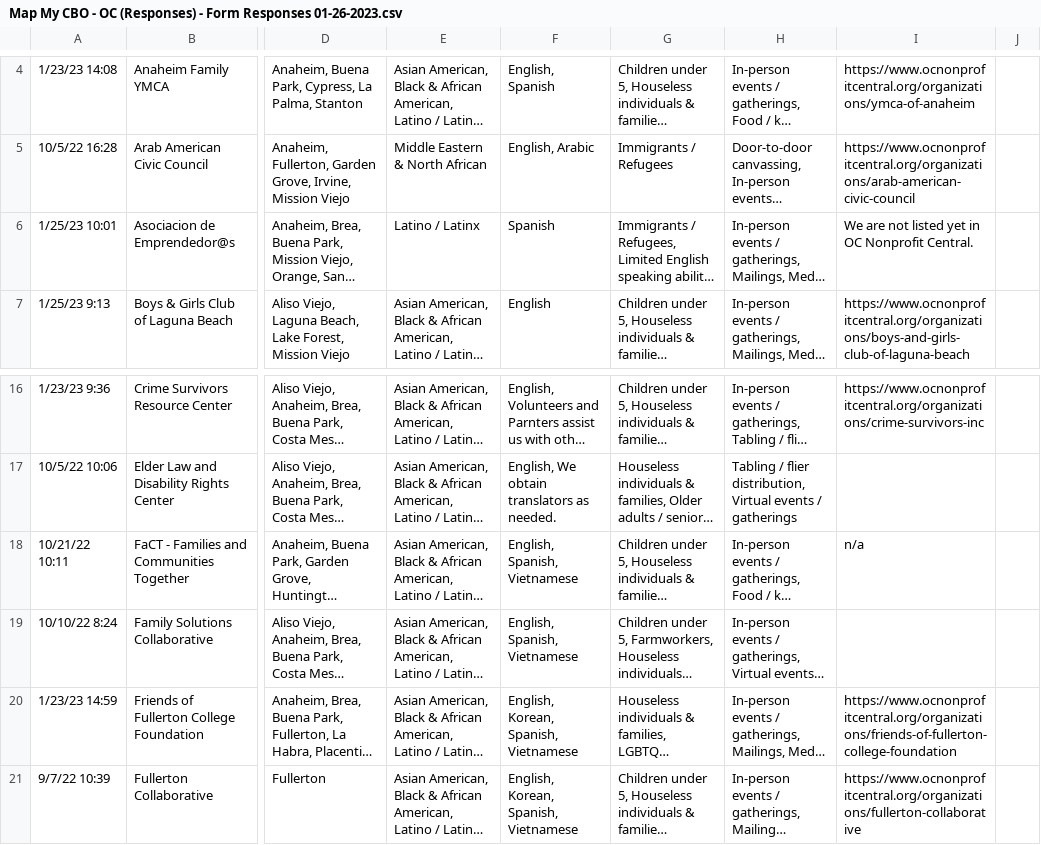
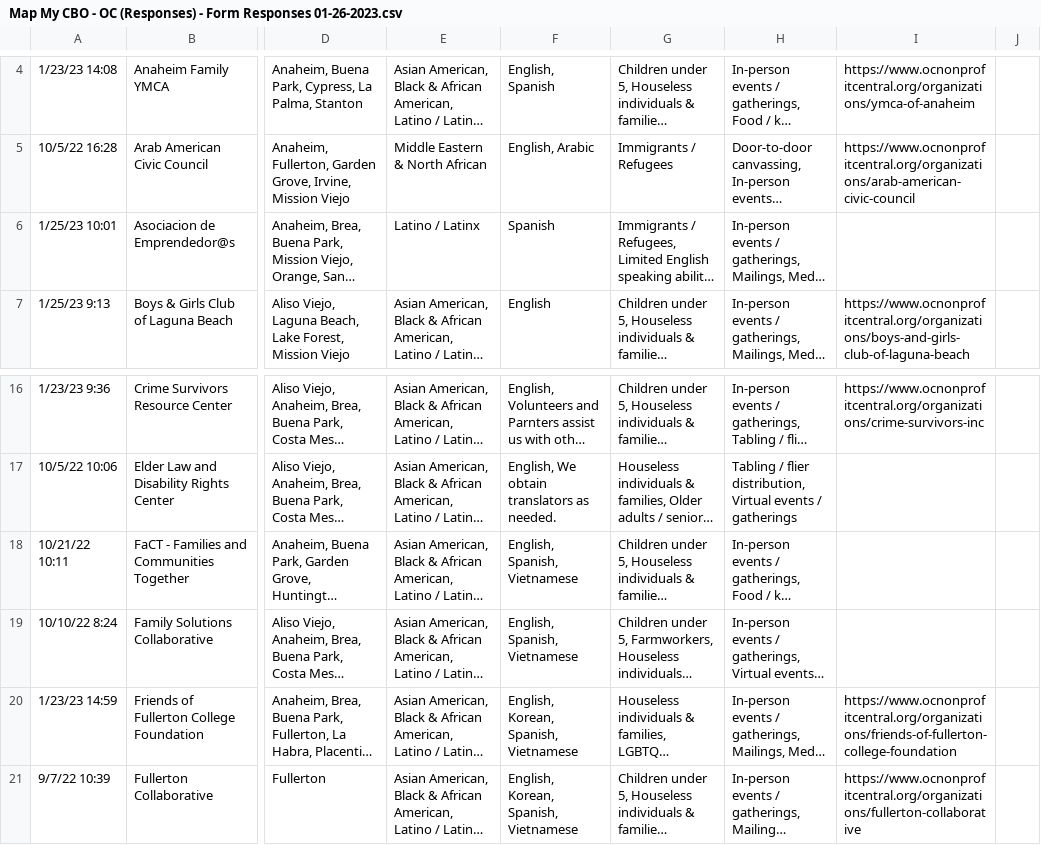
Before and after one commit to GoodWorkCollaborative/OCCensusNetwork_v2, a CSV file: data/Map My CBO - OC (Responses) - Form Responses 01-26-2023.csv, drawn as a sheet; only a part is shown, gaps mark what is left out; long unchanged cells end in …; the diff names each change by its address in the sheet, - before the commit and + after, or states it on an @@ line.

Commit message:
Removed errors in Nonprofit Central field

```diff
--- a/data/Map My CBO - OC (Responses) - Form Responses 01-26-2023.csv
+++ b/data/Map My CBO - OC (Responses) - Form Responses 01-26-2023.csv
-I6: We are not listed yet in OC Nonprofit Central.
+I6: (empty)
-I18: n/a
+I18: (empty)
```
Also changed, not shown: 1 other file.
